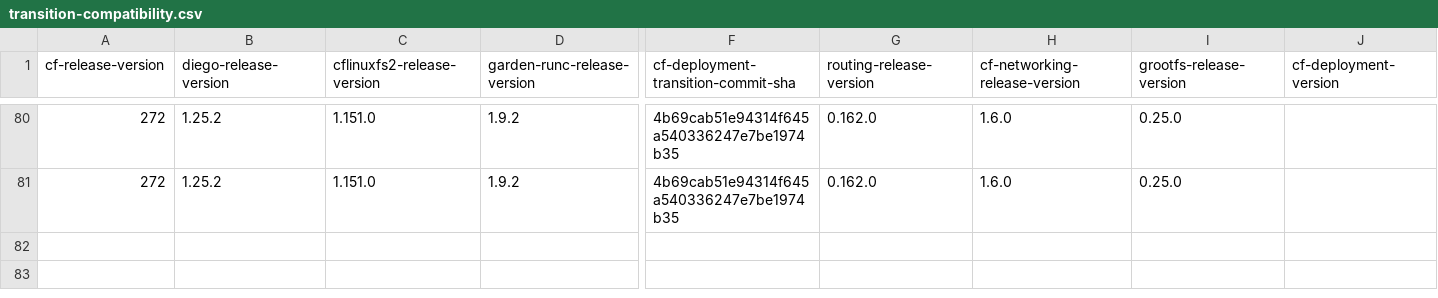
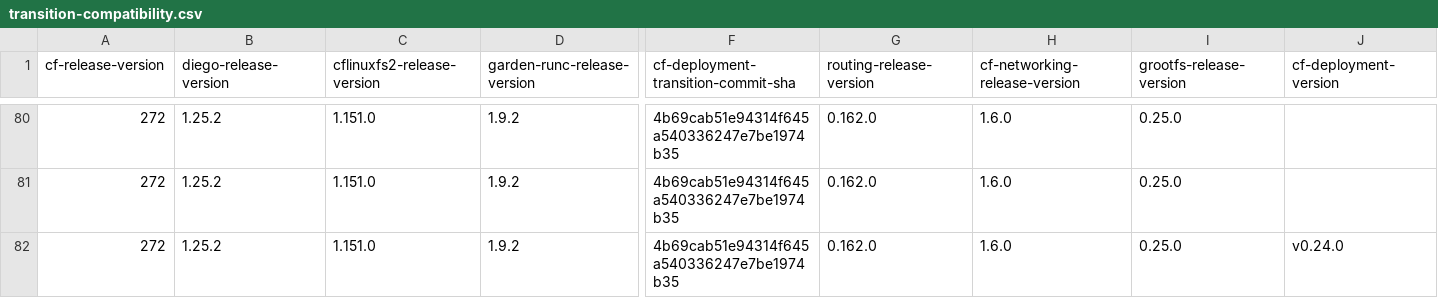
Before and after one commit to cloudfoundry-attic/cf-deployment-transition-compatibility, a CSV file: transition-compatibility.csv, drawn as a sheet; only a part is shown, gaps mark what is left out; rows hold the shown columns only; the diff names each change by its address in the sheet, - before the commit and + after, or states it on an @@ line.

Commit message:
Add row to compatibility matrix for cfd sha 0b4e896b26fbd3ed1581a40447ca52c492465695 and cfd version v0.24.0

```diff
--- a/transition-compatibility.csv
+++ b/transition-compatibility.csv
+row 82: 272 | 1.25.2 | 1.151.0 | 1.9.2 | 4b69cab51e94314f645a540336247e7be1974b35 | 0.162.0 | 1.6.0 | 0.25.0 | v0.24.0
```
